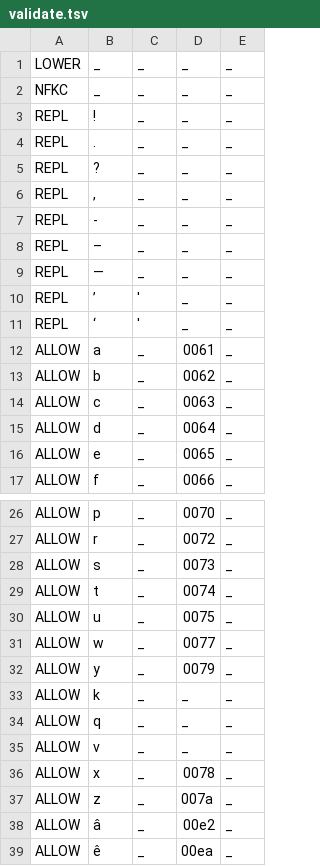
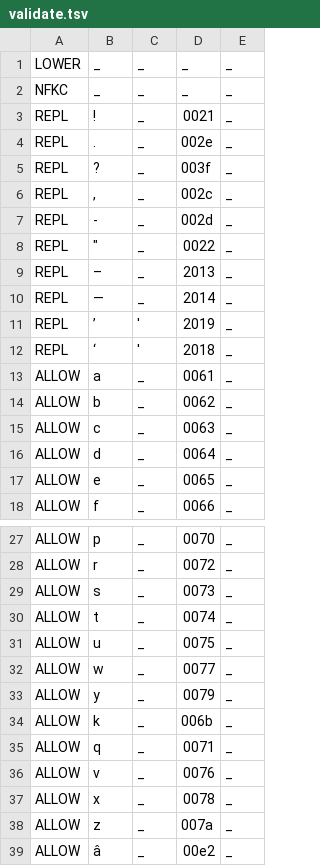
Before and after one commit to ftyers/commonvoice-utils, a TSV file: cvutils/data/cy/validate.tsv, drawn as a sheet; only a part is shown, gaps mark what is left out; the shorter side is filled out with more unchanged rows.

```diff
--- a/cvutils/data/cy/validate.tsv
+++ b/cvutils/data/cy/validate.tsv
@@ -2,11 +2,12 @@ LOWER	_	_	_	_
 NFKC	_	_	_	_
-REPL	!	_	_	_
-REPL	.	_	_	_
-REPL	?	_	_	_
-REPL	,	_	_	_
-REPL	-	_	_	_
-REPL	–	_	_	_
-REPL	—	_	_	_
-REPL	’	'	_	_
-REPL	‘	'	_	_
+REPL	!	_	0021	_
+REPL	.	_	002e	_
+REPL	?	_	003f	_
+REPL	,	_	002c	_
+REPL	-	_	002d	_
+REPL	"	_	0022	_
+REPL	–	_	2013	_
+REPL	—	_	2014	_
+REPL	’	'	2019	_
+REPL	‘	'	2018	_
 ALLOW	a	_	0061	_
@@ -32,5 +33,5 @@ ALLOW	w	_	0077	_
 ALLOW	y	_	0079	_
-ALLOW	k	_	_	_
-ALLOW	q	_	_	_
-ALLOW	v	_	_	_
+ALLOW	k	_	006b	_
+ALLOW	q	_	0071	_
+ALLOW	v	_	0076	_
 ALLOW	x	_	0078	_
```
Also changed, not shown: cvutils/data/pl/validate.tsv.
